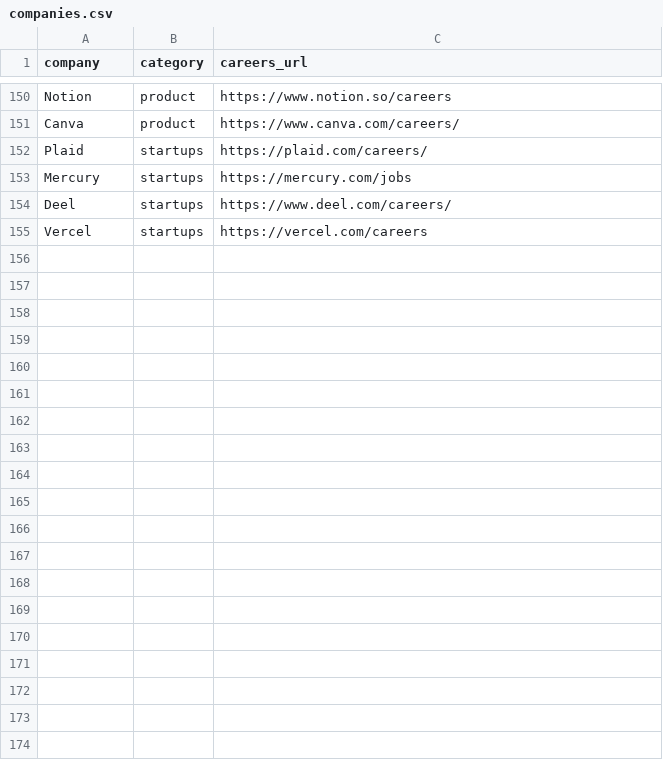
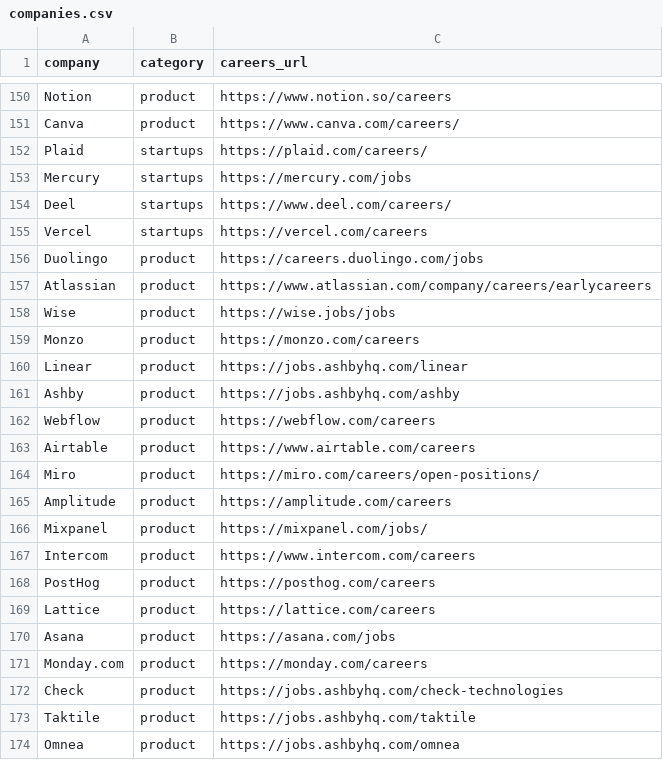
Before and after one commit to aliciamiacheng/internship-alert-bot, a CSV file: companies.csv, drawn as a sheet; only a part is shown, gaps mark what is left out; the diff covers the shown part only.

Commit message:
Expand product and strategy company watchlist

```diff
--- a/companies.csv
+++ b/companies.csv
@@ -155 +155,20 @@ Deel,startups,https://www.deel.com/careers/
 Vercel,startups,https://vercel.com/careers
+Duolingo,product,https://careers.duolingo.com/jobs
+Atlassian,product,https://www.atlassian.com/company/careers/earlycareers
+Wise,product,https://wise.jobs/jobs
+Monzo,product,https://monzo.com/careers
+Linear,product,https://jobs.ashbyhq.com/linear
+Ashby,product,https://jobs.ashbyhq.com/ashby
+Webflow,product,https://webflow.com/careers
+Airtable,product,https://www.airtable.com/careers
+Miro,product,https://miro.com/careers/open-positions/
+Amplitude,product,https://amplitude.com/careers
+Mixpanel,product,https://mixpanel.com/jobs/
+Intercom,product,https://www.intercom.com/careers
+PostHog,product,https://posthog.com/careers
+Lattice,product,https://lattice.com/careers
+Asana,product,https://asana.com/jobs
+Monday.com,product,https://monday.com/careers
+Check,product,https://jobs.ashbyhq.com/check-technologies
+Taktile,product,https://jobs.ashbyhq.com/taktile
+Omnea,product,https://jobs.ashbyhq.com/omnea
```
Also changed, not shown: 15 added rows elsewhere in this file.
